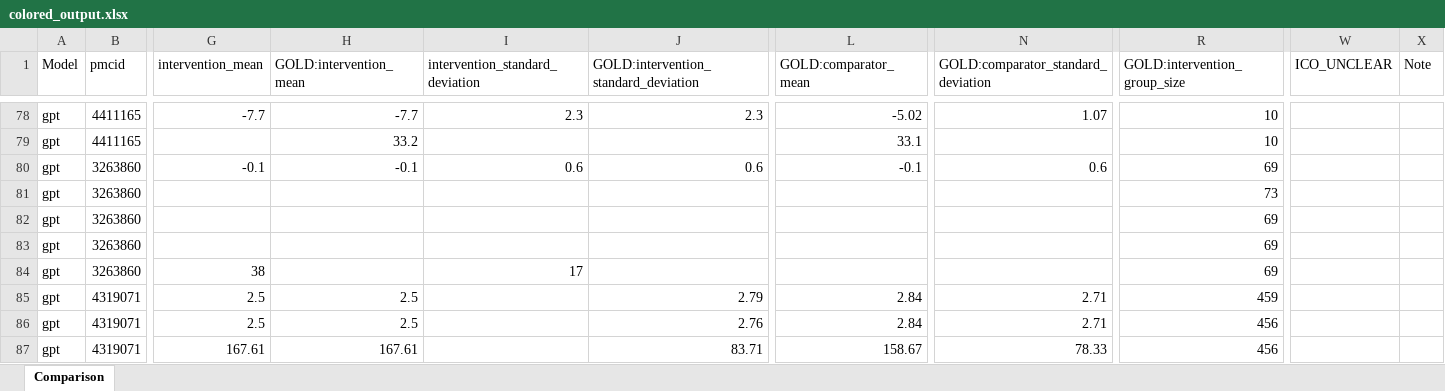
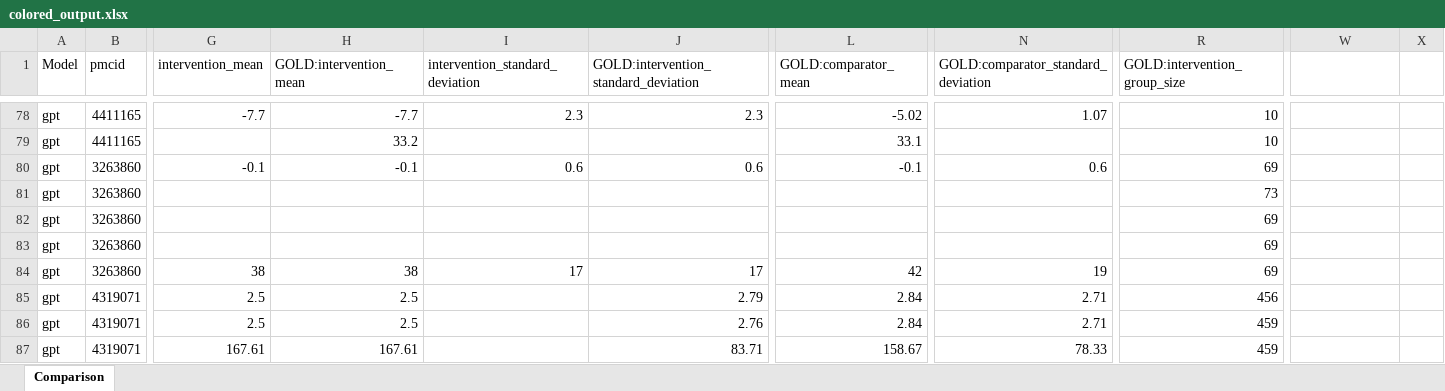
Before and after one commit to ericbrished-cyber/direct_repo, an Excel workbook: data/results/colored_output.xlsx, sheet Comparison, drawn as a sheet; only a part is shown, gaps mark what is left out; values as stored, in another font and other column widths than the file's, no cell formats; the diff covers the shown part only; the diff names each change by its address in the sheet, - before the commit and + after, or states it on an @@ line.

```diff
--- a/data/results/colored_output.xlsx (sheet Comparison)
+++ b/data/results/colored_output.xlsx (sheet Comparison)
-W1: ICO_UNCLEAR
+W1: (empty)
-X1: Note
+X1: (empty)
-H84 (GOLD:intervention_mean): (empty)
+H84 (GOLD:intervention_mean): 38
-J84: (empty)
+J84: 17
-L84 (GOLD:comparator_mean): (empty)
+L84 (GOLD:comparator_mean): 42
-N84: (empty)
+N84: 19
-R85 (GOLD:intervention_group_size): 459
+R85 (GOLD:intervention_group_size): 456
-R86:R87 (GOLD:intervention_group_size): 456
+R86:R87 (GOLD:intervention_group_size): 459
```
Also changed, not shown: 1 removed row and 129 edited cells elsewhere in this sheet, cell formats, 17 other files.
